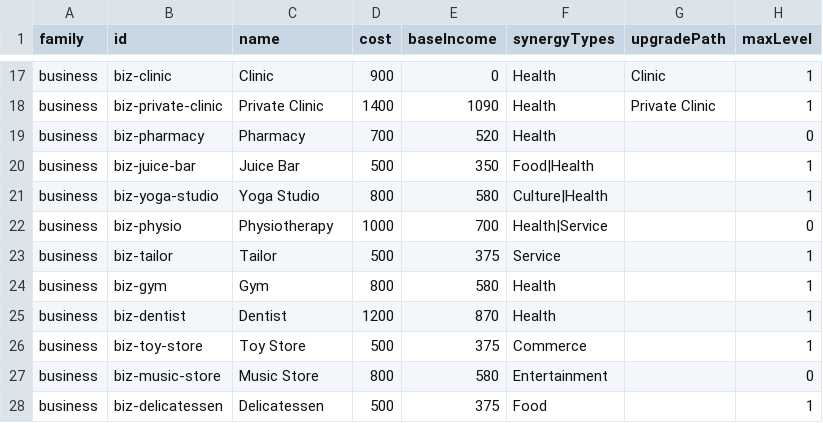
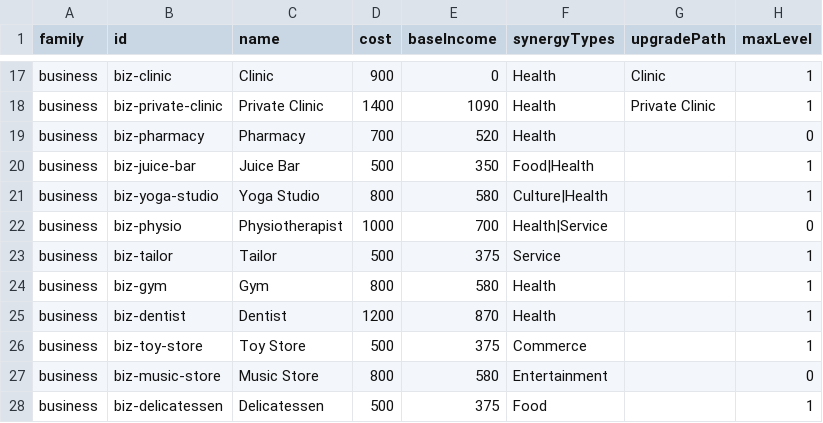
Before and after one commit to TheWizardsCode/tce-main-street, a CSV file: src/card-data.csv, drawn as a sheet; only a part is shown, gaps mark what is left out; the diff names each change by its address in the sheet, - before the commit and + after, or states it on an @@ line.

```diff
--- a/src/card-data.csv
+++ b/src/card-data.csv
-C22 (name): Physiotherapy
+C22 (name): Physiotherapist
```
Also changed, not shown: 8 other files.
